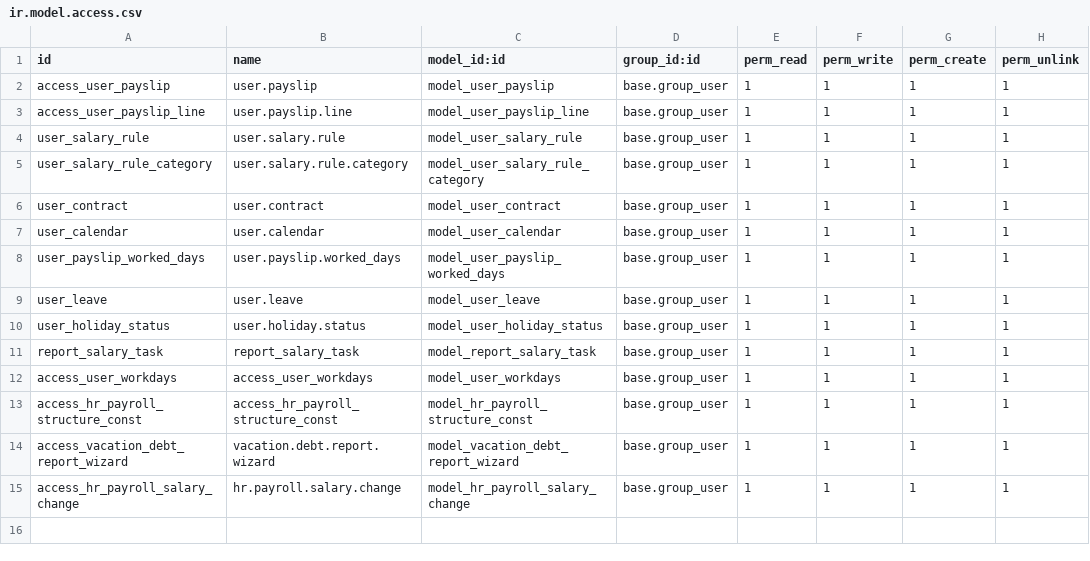
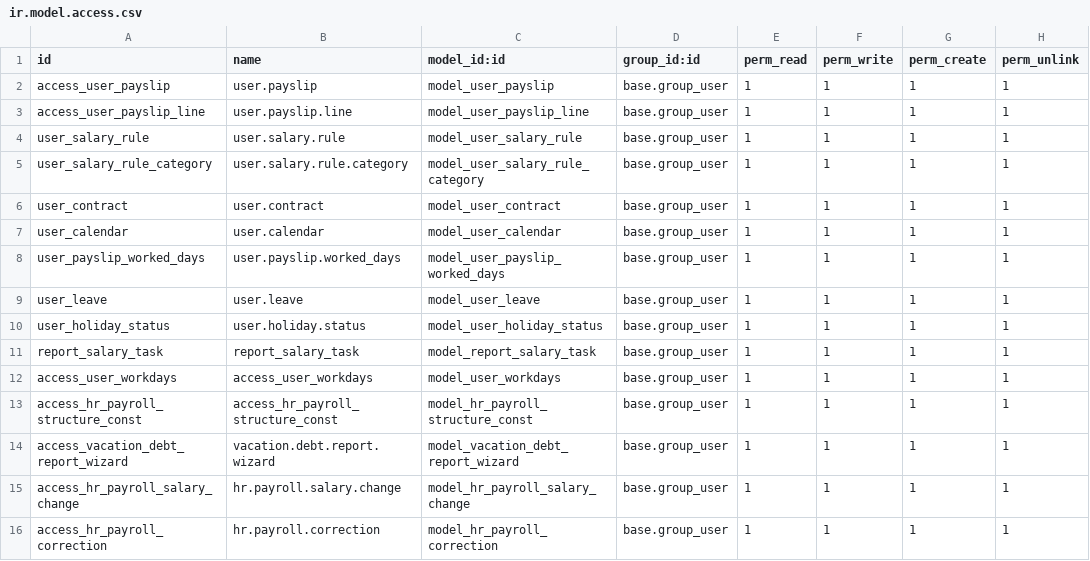
Before and after one commit to vertelab/odoo-l10n_se_payroll, a CSV file: l10n_se_hr_payroll/security/ir.model.access.csv, drawn as a sheet.

Commit message:
[18.0] feat: payroll corrections (Lönekorrigering) model and tab
New hr.payroll.correction model:
- Employee, salary rule, amount (pos/neg), date range, reason
- Draft → Done workflow, tracks which payslip applied it
- Auto-applied to next payslip via compute_sheet
- Tab on contract form showing employee corrections
- Menu: Payroll → Configuration → Lönekorrigeringar

```diff
--- a/l10n_se_hr_payroll/security/ir.model.access.csv
+++ b/l10n_se_hr_payroll/security/ir.model.access.csv
@@ -15 +15,2 @@ access_vacation_debt_report_wizard,vacation.debt.report.wizard,model_vacation_de
 access_hr_payroll_salary_change,hr.payroll.salary.change,model_hr_payroll_salary_change,base.group_user,1,1,1,1
+access_hr_payroll_correction,hr.payroll.correction,model_hr_payroll_correction,base.group_user,1,1,1,1
```
Also changed, not shown: 6 other files.
